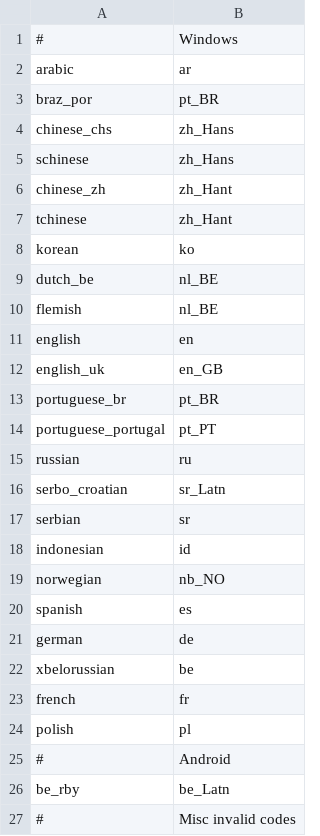
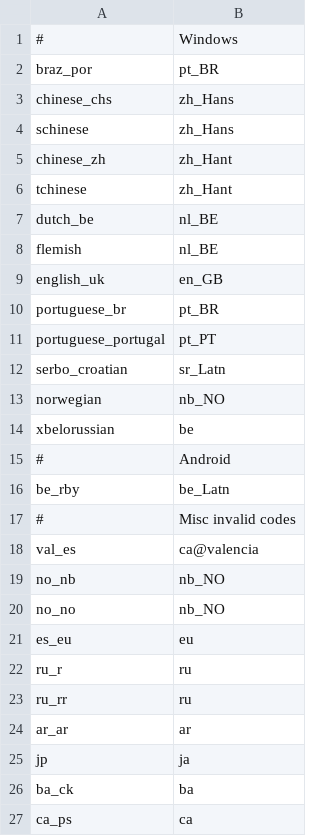
Before and after one commit to WeblateOrg/language-data, a CSV file: aliases.csv, drawn as a sheet; only a part is shown; the shorter side is filled out with more unchanged rows; the diff names each change by its address in the sheet, - before the commit and + after, or states it on an @@ line.

Commit message:
Remove some obvious aliases
Weblate does matching based on language name as well, so avoid doing that twice.

```diff
--- a/aliases.csv
+++ b/aliases.csv
-row 2: arabic | ar
-row 8: korean | ko
-row 11: english | en
-row 15: russian | ru
-row 17: serbian | sr
-row 18: indonesian | id
-row 20: spanish | es
-row 21: german | de
-row 23: french | fr
-row 24: polish | pl
```
Also changed, not shown: 2 other files.
